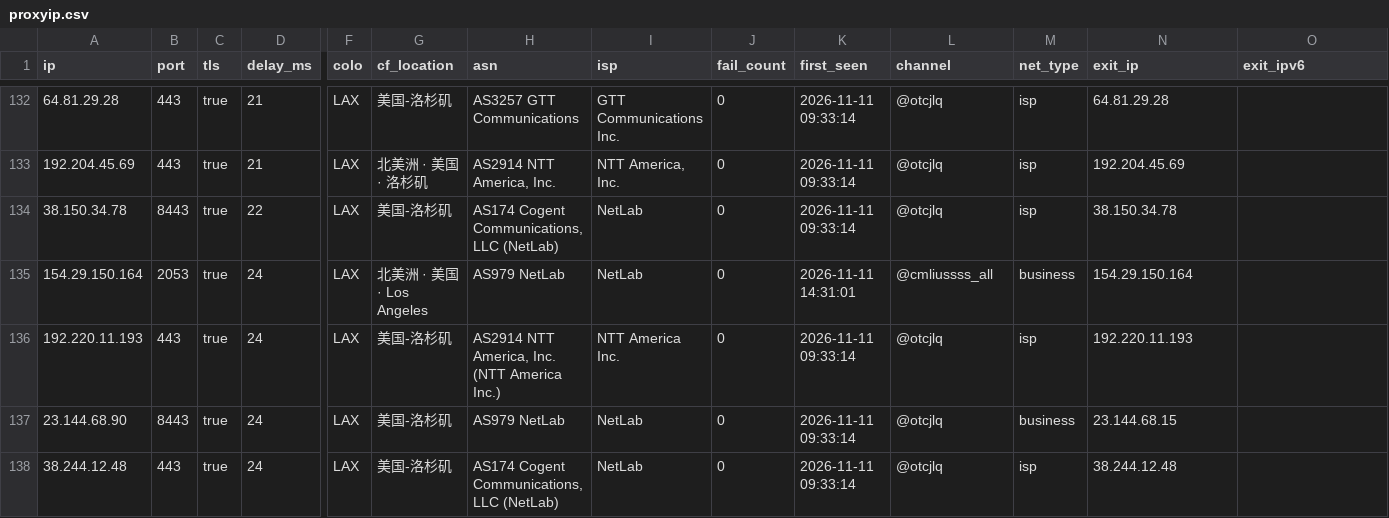
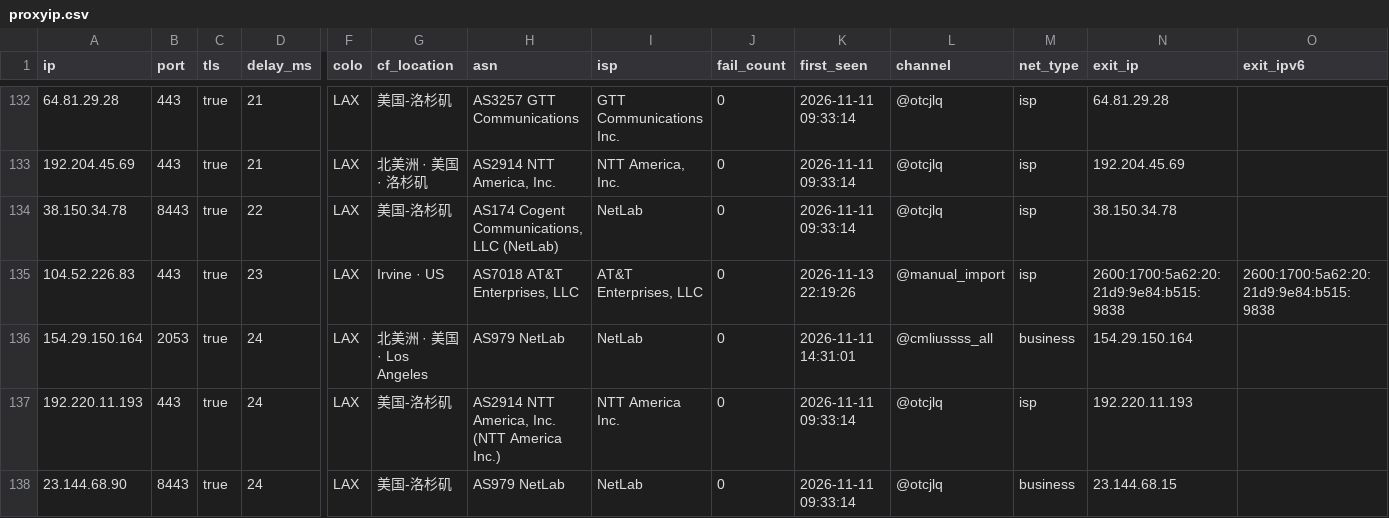
Before and after one commit to skfoa/tg-proxy-fetcher, a CSV file: data/proxyip.csv, drawn as a sheet; only a part is shown, gaps mark what is left out; the shorter side is filled out with more unchanged rows; rows hold the shown columns only; the diff covers the shown part only; the diff names each change by its address in the sheet, - before the commit and + after, or states it on an @@ line.

Commit message:
chore(data): delete tp50001 domain from scan_ips and ingest 7 verified proxyips

```diff
--- a/data/proxyip.csv
+++ b/data/proxyip.csv
+row 135: 104.52.226.83 | 443 | true | 23 | LAX | Irvine · US | AS7018 AT&T Enterprises, LLC | AT&T Enterprises, LLC | 0 | 2026-11-13 22:19:26 | @manual_import | isp | 2600:1700:5a62:20:21d9:9e84:b515:9838 | 2600:1700:5a62:20:21d9:9e84:b515:9838
```
Also changed, not shown: 6 added rows and 2 edited cells elsewhere in this file, 21 other files.
